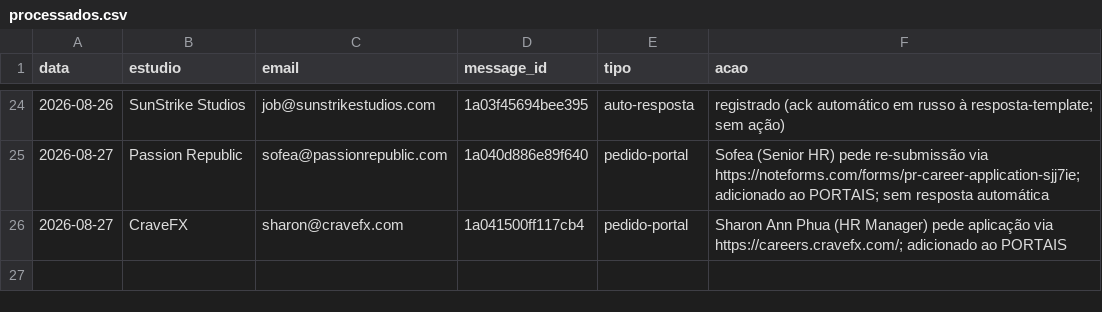
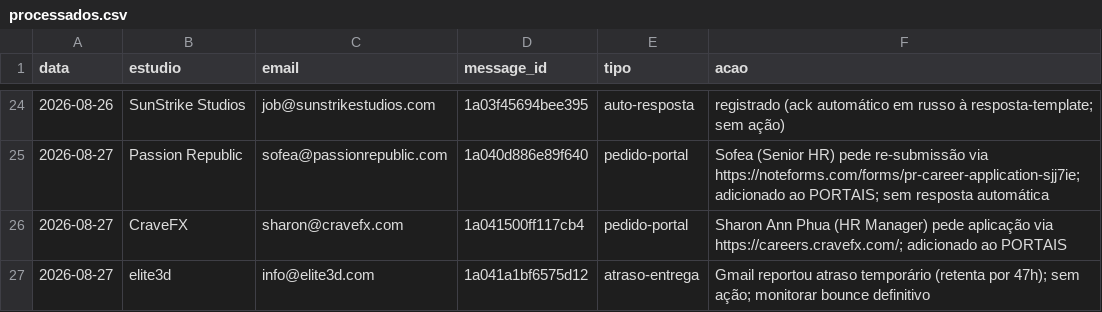
Before and after one commit to vinicavalcntiart/workbenchMA, a CSV file: automacao/processados.csv, drawn as a sheet; only a part is shown, gaps mark what is left out; the diff names each change by its address in the sheet, - before the commit and + after, or states it on an @@ line.

```diff
--- a/automacao/processados.csv
+++ b/automacao/processados.csv
+row 27: 2026-08-27 | elite3d | info@elite3d.com | 1a041a1bf6575d12 | atraso-entrega | Gmail reportou atraso temporário (retenta por 47h); sem ação; monitorar bounce definitivo
```
